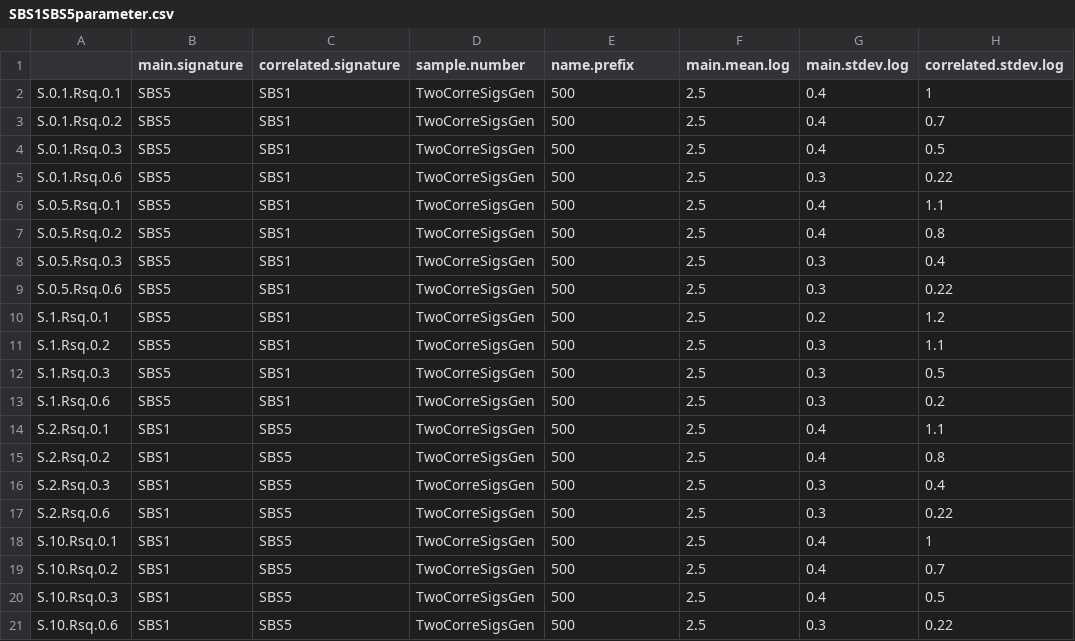
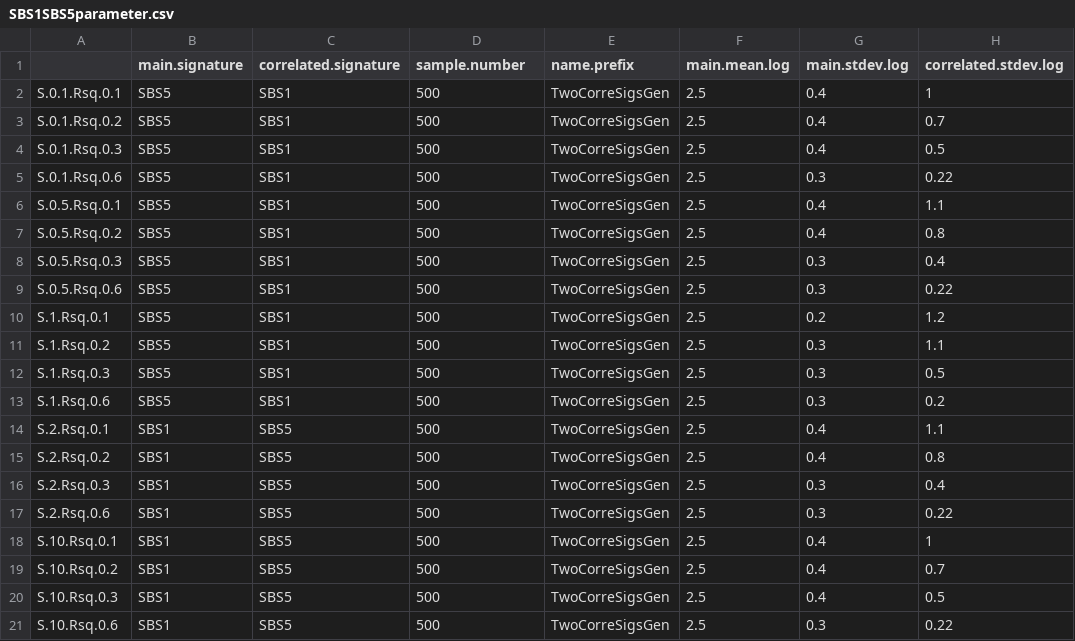
Before and after one commit to steverozen/SynSigGen, a CSV file: data-raw/SBS1SBS5parameter.csv, drawn as a sheet; only a part is shown; the diff names each change by its address in the sheet, - before the commit and + after, or states it on an @@ line.

Commit message:
Fixed data/SBS1SBS5parameter.rda dataset.

```diff
--- a/data-raw/SBS1SBS5parameter.csv
+++ b/data-raw/SBS1SBS5parameter.csv
-D2:D21 (sample.number): TwoCorreSigsGen
+D2:D21 (sample.number): 500
-E2:E21 (name.prefix): 500
+E2:E21 (name.prefix): TwoCorreSigsGen
```
Also changed, not shown: 1 other file.
